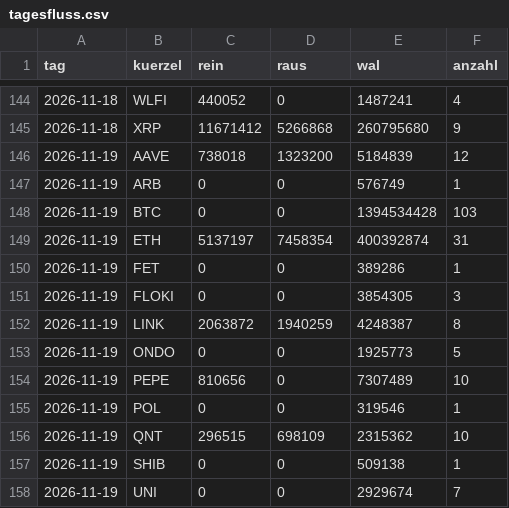
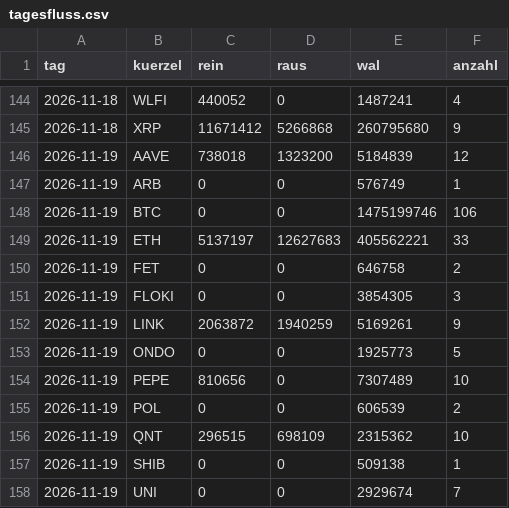
Before and after one commit to tobzwil89/insider, a CSV file: daten/wale/tagesfluss.csv, drawn as a sheet; only a part is shown, gaps mark what is left out.

```diff
--- a/daten/wale/tagesfluss.csv
+++ b/daten/wale/tagesfluss.csv
@@ -147,10 +147,10 @@ tag,kuerzel,rein,raus,wal,anzahl
 2026-11-19,ARB,0,0,576749,1
-2026-11-19,BTC,0,0,1394534428,103
-2026-11-19,ETH,5137197,7458354,400392874,31
-2026-11-19,FET,0,0,389286,1
+2026-11-19,BTC,0,0,1475199746,106
+2026-11-19,ETH,5137197,12627683,405562221,33
+2026-11-19,FET,0,0,646758,2
 2026-11-19,FLOKI,0,0,3854305,3
-2026-11-19,LINK,2063872,1940259,4248387,8
+2026-11-19,LINK,2063872,1940259,5169261,9
 2026-11-19,ONDO,0,0,1925773,5
 2026-11-19,PEPE,810656,0,7307489,10
-2026-11-19,POL,0,0,319546,1
+2026-11-19,POL,0,0,606539,2
 2026-11-19,QNT,296515,698109,2315362,10
```
Also changed, not shown: daten/wale/memecoins.csv, 2 other files.
